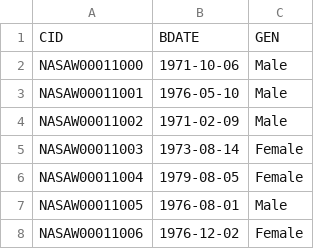
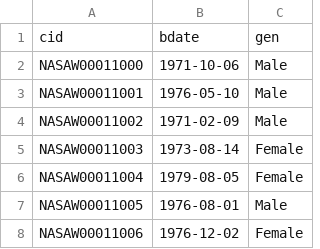
Before and after one commit to m0ohamedfahmy/salesdata, a CSV file: source_erp/CUST_AZ12.csv, drawn as a sheet; only a part is shown.

Commit message:
Update CUST_AZ12.csv

```diff
--- a/source_erp/CUST_AZ12.csv
+++ b/source_erp/CUST_AZ12.csv
@@ -1,2 +1,2 @@
-CID,BDATE,GEN
+cid,bdate,gen
 NASAW00011000,1971-10-06,Male
```
